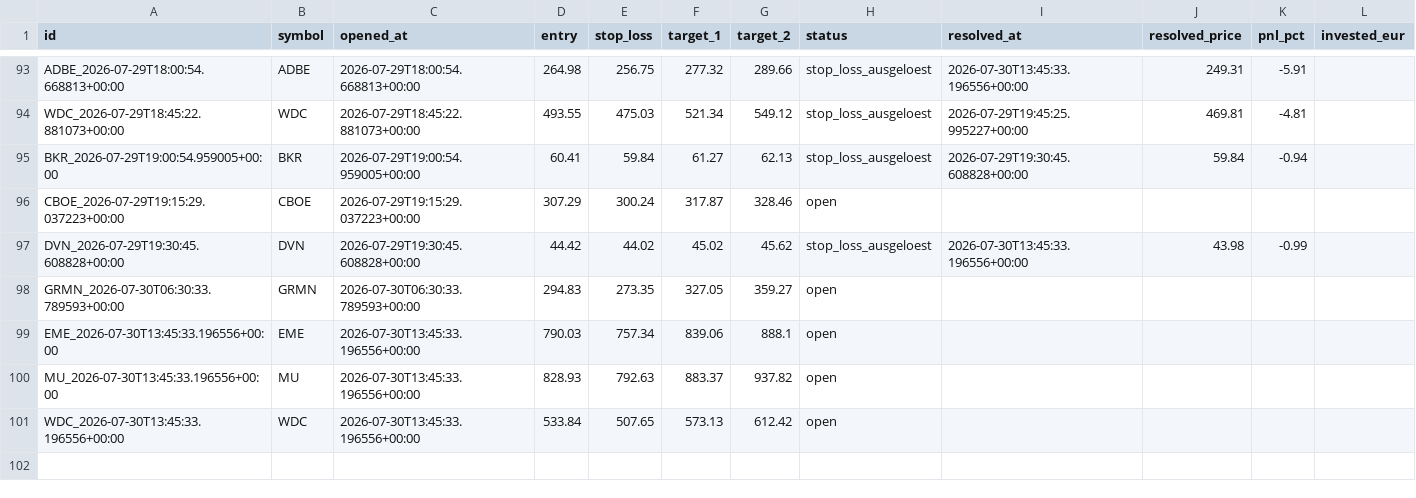
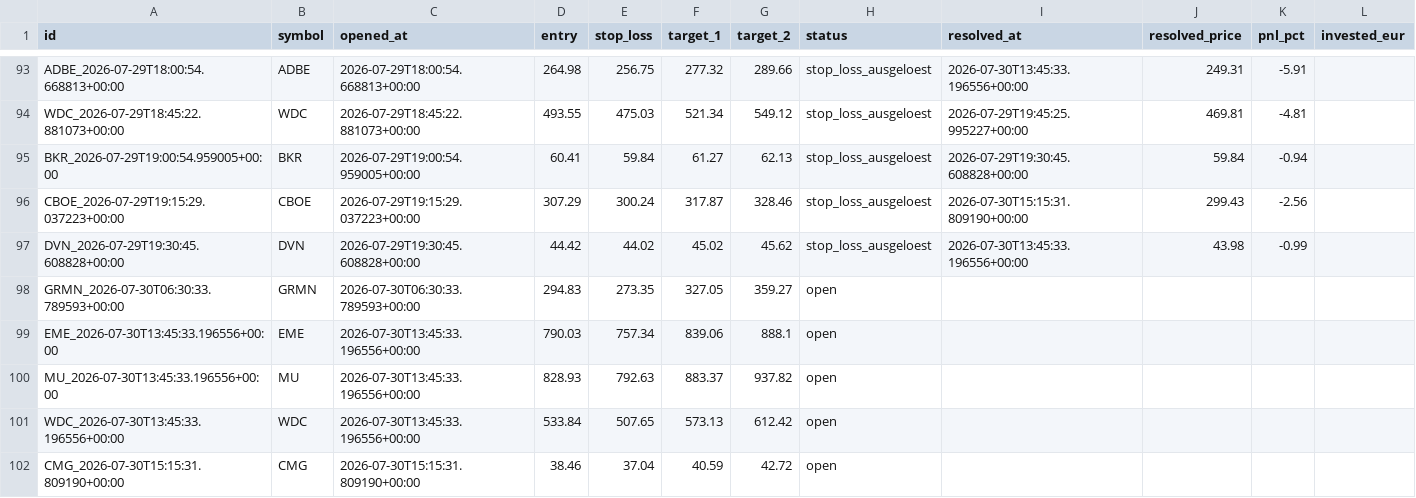
Before and after one commit to luiswolny-dot/Trading-Gehirn, a CSV file: data/recommendations_log.csv, drawn as a sheet; only a part is shown, gaps mark what is left out.

```diff
--- a/data/recommendations_log.csv
+++ b/data/recommendations_log.csv
@@ -95,3 +95,3 @@ WDC_2026-07-29T18:45:22.881073+00:00,WDC,2026-07-29T18:45:22.881073+00:00,493.55
 BKR_2026-07-29T19:00:54.959005+00:00,BKR,2026-07-29T19:00:54.959005+00:00,60.41,59.84,61.27,62.13,stop_loss_ausgeloest,2026-07-29T19:30:45.608828+00:00,59.84,-0.94,
-CBOE_2026-07-29T19:15:29.037223+00:00,CBOE,2026-07-29T19:15:29.037223+00:00,307.29,300.24,317.87,328.46,open,,,,
+CBOE_2026-07-29T19:15:29.037223+00:00,CBOE,2026-07-29T19:15:29.037223+00:00,307.29,300.24,317.87,328.46,stop_loss_ausgeloest,2026-07-30T15:15:31.809190+00:00,299.43,-2.56,
 DVN_2026-07-29T19:30:45.608828+00:00,DVN,2026-07-29T19:30:45.608828+00:00,44.42,44.02,45.02,45.62,stop_loss_ausgeloest,2026-07-30T13:45:33.196556+00:00,43.98,-0.99,
@@ -101 +101,2 @@ MU_2026-07-30T13:45:33.196556+00:00,MU,2026-07-30T13:45:33.196556+00:00,828.93,7
 WDC_2026-07-30T13:45:33.196556+00:00,WDC,2026-07-30T13:45:33.196556+00:00,533.84,507.65,573.13,612.42,open,,,,
+CMG_2026-07-30T15:15:31.809190+00:00,CMG,2026-07-30T15:15:31.809190+00:00,38.46,37.04,40.59,42.72,open,,,,
```
Also changed, not shown: 37 other files.
